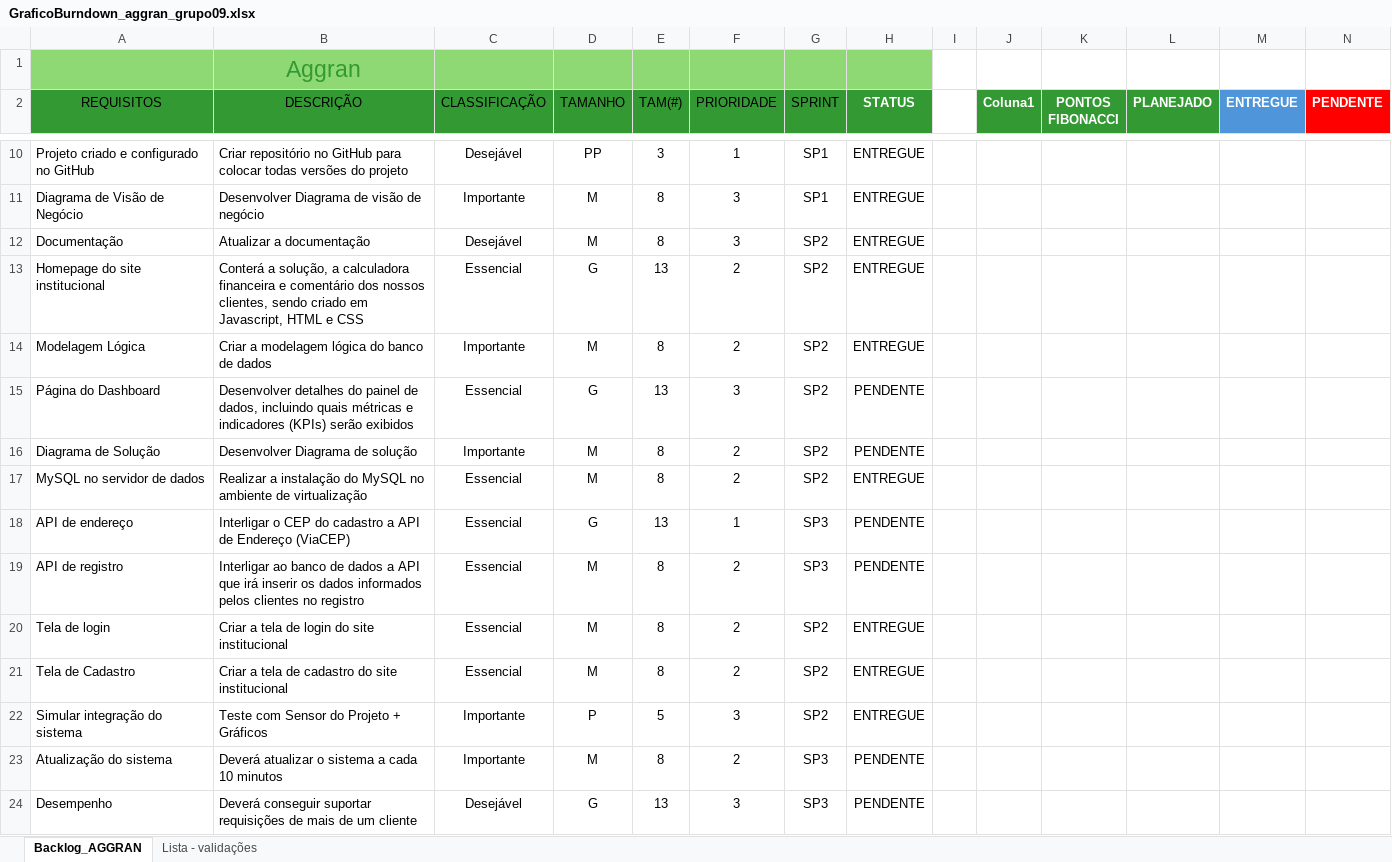
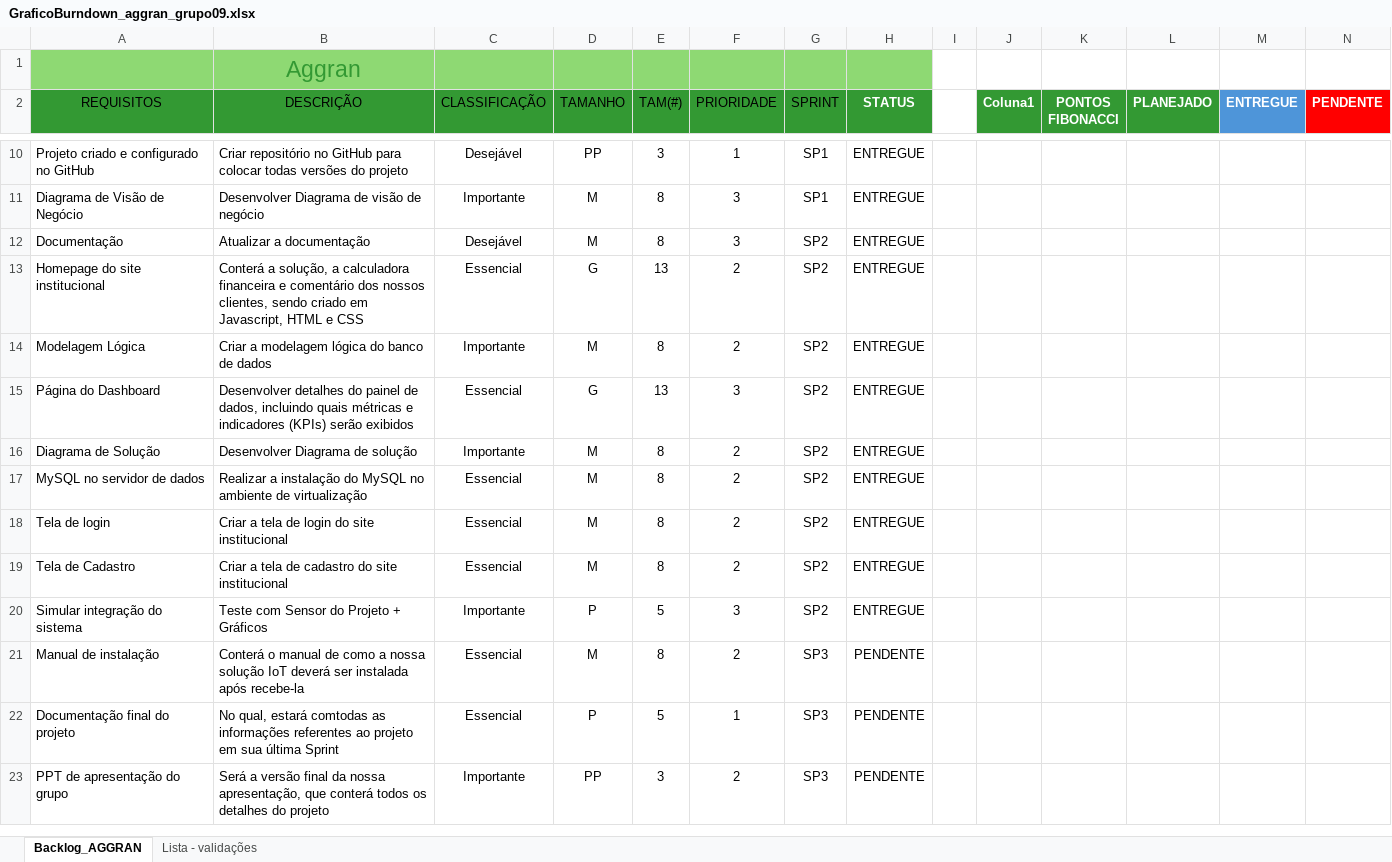
Before and after one commit to Piagro25/Aggran-Grupo-9, an Excel workbook: Documentação/GraficoBurndown_aggran_grupo09.xlsx, sheet Backlog_AGGRAN, drawn as a sheet; only a part is shown, gaps mark what is left out; values as stored, in another font and other column widths than the file's, no borders; charts and pictures and table styles not drawn; removed rows and columns are numbered as before the commit, all else as after; the diff covers the shown part only; the diff names each change by its address in the sheet, - before the commit and + after, or states it on an @@ line.

Commit message:
Atualização Backlog - Para a SP3

```diff
--- a/Documentação/GraficoBurndown_aggran_grupo09.xlsx (sheet Backlog_AGGRAN)
+++ b/Documentação/GraficoBurndown_aggran_grupo09.xlsx (sheet Backlog_AGGRAN)
-H15:H16 (STATUS): PENDENTE
+H15:H16 (STATUS): ENTREGUE
-row 18: API de endereço | Interligar o CEP do cadastro a API de Endereço (ViaCEP) | Essencial | G | 13 | 1 | SP3 | PENDENTE
-row 19: API de registro | Interligar ao banco de dados a API que irá inserir os dados informados pelos clientes no registro | Essencial | M | 8 | 2 | SP3 | PENDENTE
-A21 (REQUISITOS): Atualização do sistema
+A21 (REQUISITOS): Manual de instalação
-B21 (DESCRIÇÃO): Deverá atualizar o sistema a cada 10 minutos
+B21 (DESCRIÇÃO): Conterá o manual de como a nossa solução IoT deverá ser instalada após recebe-la
-C21 (CLASSIFICAÇÃO): Importante
+C21 (CLASSIFICAÇÃO): Essencial
-row 24: Desempenho | Deverá conseguir suportar requisições de mais de um cliente | Desejável | G | 13 | 3 | SP3 | PENDENTE
+row 22: Documentação final do projeto | No qual, estará comtodas as informações referentes ao projeto em sua última Sprint | Essencial | P | 5 | 1 | SP3 | PENDENTE
+row 23: PPT de apresentação do grupo | Será a versão final da nossa apresentação, que conterá todos os detalhes do projeto | Importante | PP | 3 | 2 | SP3 | PENDENTE
```
Also changed, not shown: 6 added rows, 2 removed rows and 25 edited cells elsewhere in this sheet, sheet Lista - validações, formulas that keep their value, charts or pictures.
